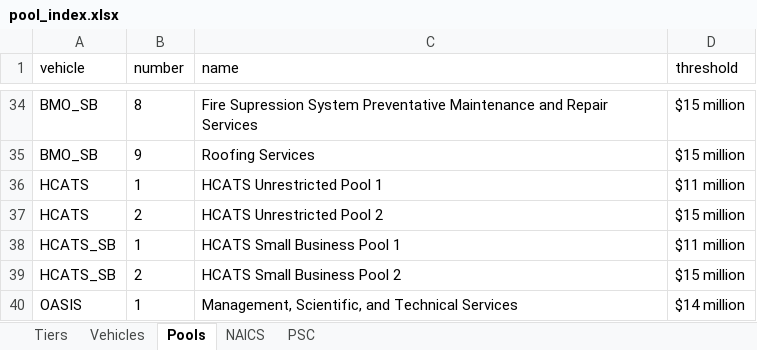
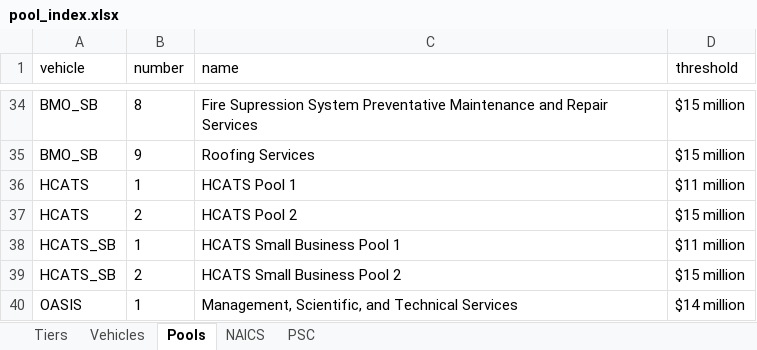
Before and after one commit to gwx-oss/discovery, an Excel workbook: app/data/pool_index.xlsx, sheet Pools, drawn as a sheet; only a part is shown, gaps mark what is left out; values as stored, in another font and other column widths than the file's, no borders; the diff names each change by its address in the sheet, - before the commit and + after, or states it on an @@ line.

Commit message:
Updated pool names

```diff
--- a/app/data/pool_index.xlsx (sheet Pools)
+++ b/app/data/pool_index.xlsx (sheet Pools)
-C36 (name): HCATS Unrestricted Pool 1
+C36 (name): HCATS Pool 1
-C37 (name): HCATS Unrestricted Pool 2
+C37 (name): HCATS Pool 2
```
